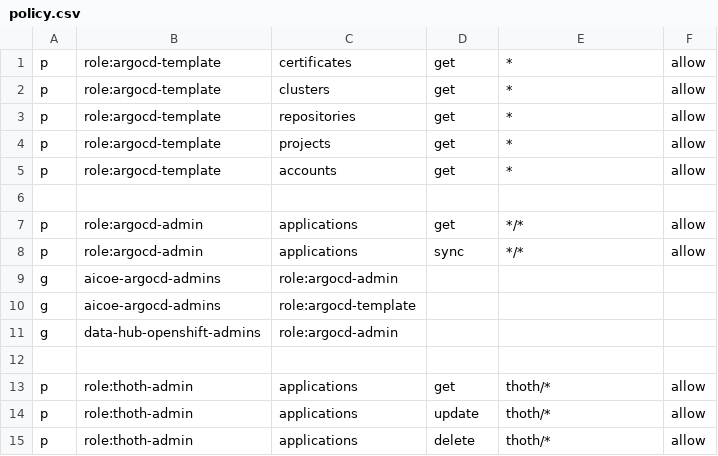
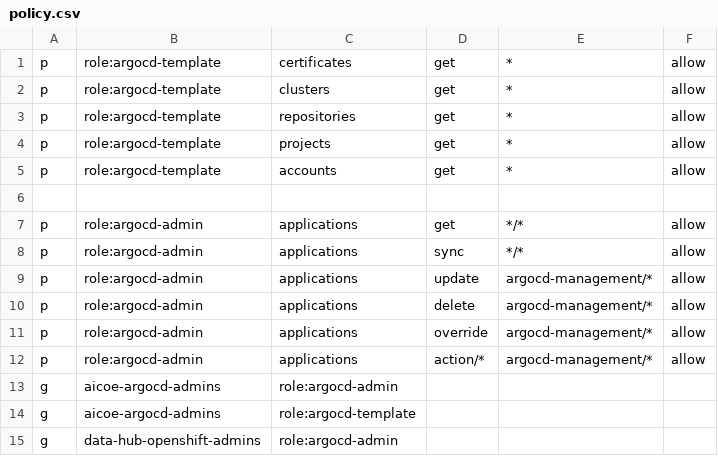
Before and after one commit to AICoE/aicoe-cd, a CSV file: manifests/overlays/prod/configs/argo_rbac_cm/policy.csv, drawn as a sheet; only a part is shown; the shorter side is filled out with more unchanged rows; the diff names each change by its address in the sheet, - before the commit and + after, or states it on an @@ line.

Commit message:
Move Argocd applications to dedicated project
Signed-off-by: Anish Asthana <anishasthana1@gmail.com>

```diff
--- a/manifests/overlays/prod/configs/argo_rbac_cm/policy.csv
+++ b/manifests/overlays/prod/configs/argo_rbac_cm/policy.csv
+row 9: p | role:argocd-admin | applications | update | argocd-management/* | allow
+row 10: p | role:argocd-admin | applications | delete | argocd-management/* | allow
+row 11: p | role:argocd-admin | applications | override | argocd-management/* | allow
+row 12: p | role:argocd-admin | applications | action/* | argocd-management/* | allow
```
Also changed, not shown: 5 other files.
